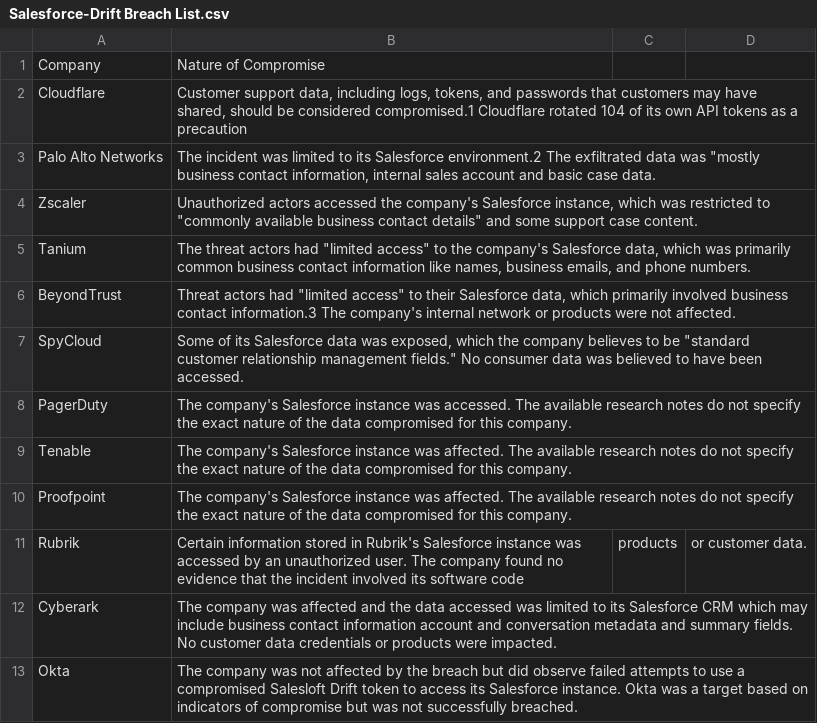
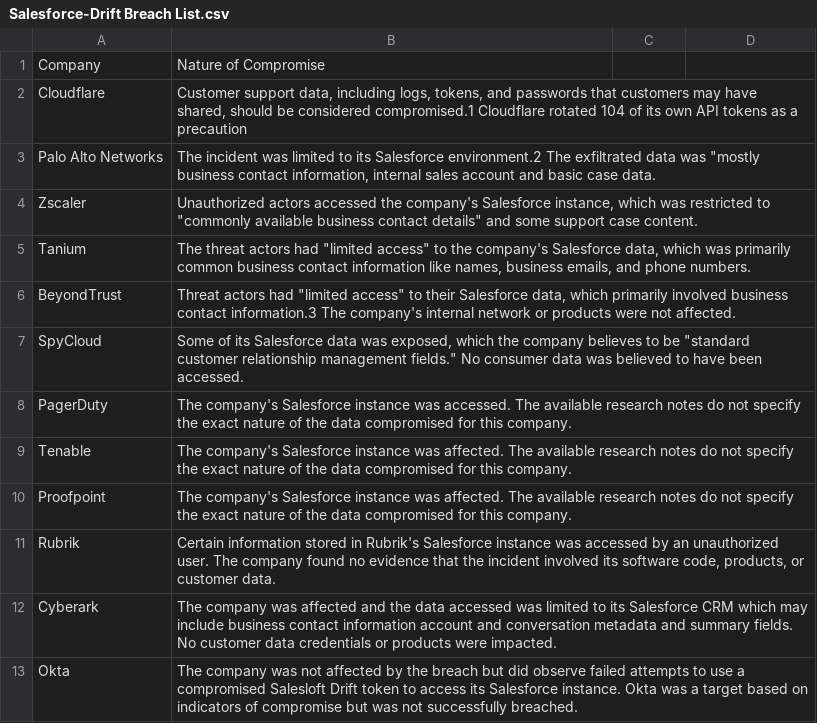
Before and after one commit to timothydeblock/Salesforce-Drift-Breach-List, a CSV file: Salesforce-Drift Breach List.csv, drawn as a sheet; the diff names each change by its address in the sheet, - before the commit and + after, or states it on an @@ line.

Commit message:
Update Salesforce-Drift Breach List.csv

```diff
--- a/Salesforce-Drift Breach List.csv
+++ b/Salesforce-Drift Breach List.csv
-B11: …its software code
+B11: …its software code, products, or customer data.
-C11: products
+C11: (empty)
-D11: or customer data.
+D11: (empty)
```
